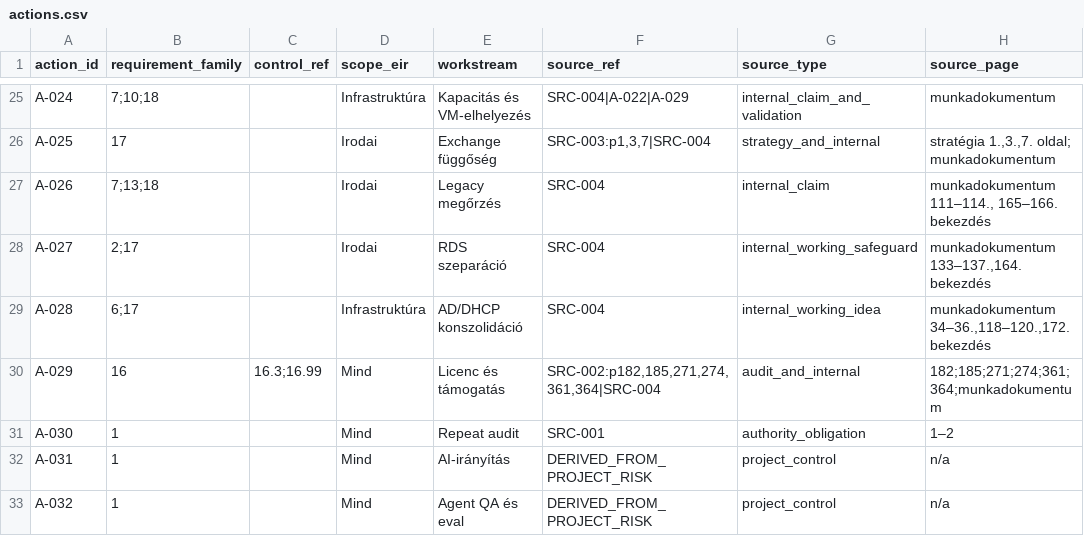
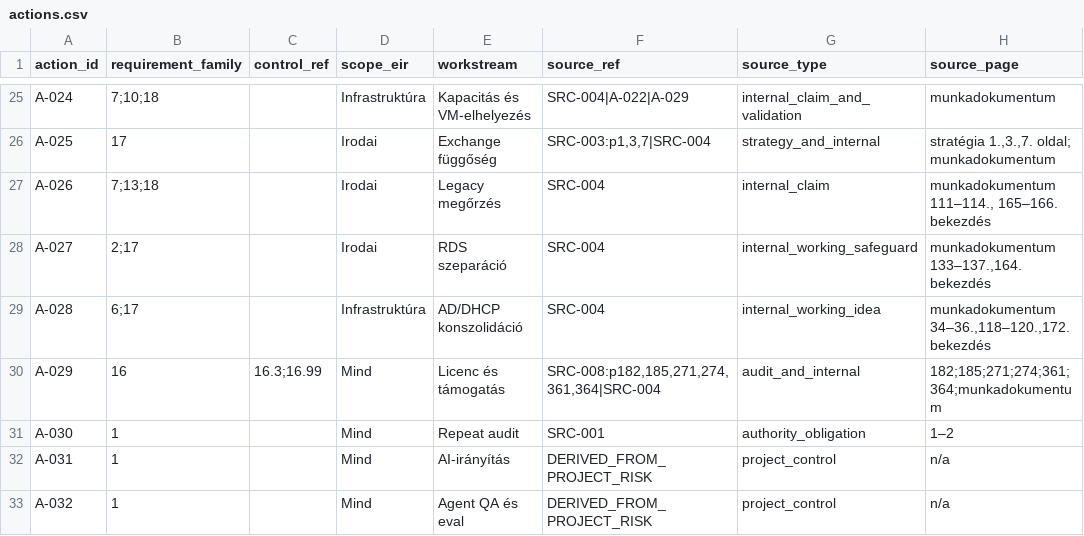
Before and after one commit to langizolihma/mc_nis2, a CSV file: data/actions.csv, drawn as a sheet; only a part is shown, gaps mark what is left out; the diff covers the shown part only; the diff names each change by its address in the sheet, - before the commit and + after, or states it on an @@ line.

```diff
--- a/data/actions.csv
+++ b/data/actions.csv
-F30 (source_ref): SRC-002:p182,185,271,274,361,364|SRC-004
+F30 (source_ref): SRC-008:p182,185,271,274,361,364|SRC-004
```
Also changed, not shown: 33 edited cells elsewhere in this file, 9 other files.
